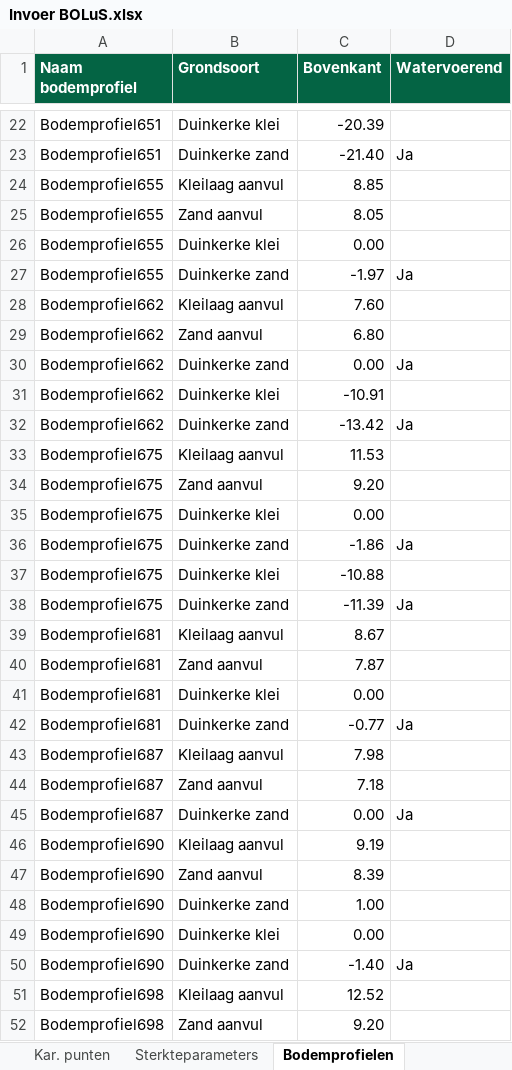
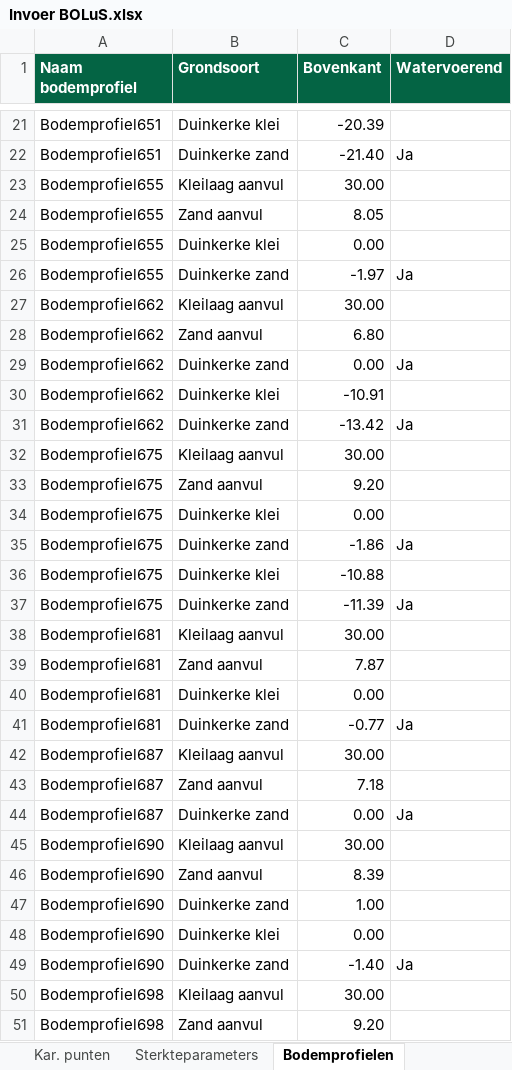
Before and after one commit to scheldestromen/BOLuS, an Excel workbook: excel_tool/Invoer BOLuS.xlsx, sheet Bodemprofielen, drawn as a sheet; only a part is shown, gaps mark what is left out; values as stored, in another font and other column widths than the file's, no borders; addresses are those after the commit; the diff covers the shown part only; the diff names each change by its address in the sheet, - before the commit and + after, or states it on an @@ line.

```diff
--- a/excel_tool/Invoer BOLuS.xlsx (sheet Bodemprofielen)
+++ b/excel_tool/Invoer BOLuS.xlsx (sheet Bodemprofielen)
-C23 (Bovenkant): 8.85
+C23 (Bovenkant): 30.00
-C27 (Bovenkant): 7.60
+C27 (Bovenkant): 30.00
-C32 (Bovenkant): 11.53
+C32 (Bovenkant): 30.00
-C38 (Bovenkant): 8.67
+C38 (Bovenkant): 30.00
-C42 (Bovenkant): 7.98
+C42 (Bovenkant): 30.00
-C45 (Bovenkant): 9.19
+C45 (Bovenkant): 30.00
-C50 (Bovenkant): 12.52
+C50 (Bovenkant): 30.00
```
Also changed, not shown: 1 removed row and 18 edited cells elsewhere in this sheet, sheet Instellingen, 3 other files.
